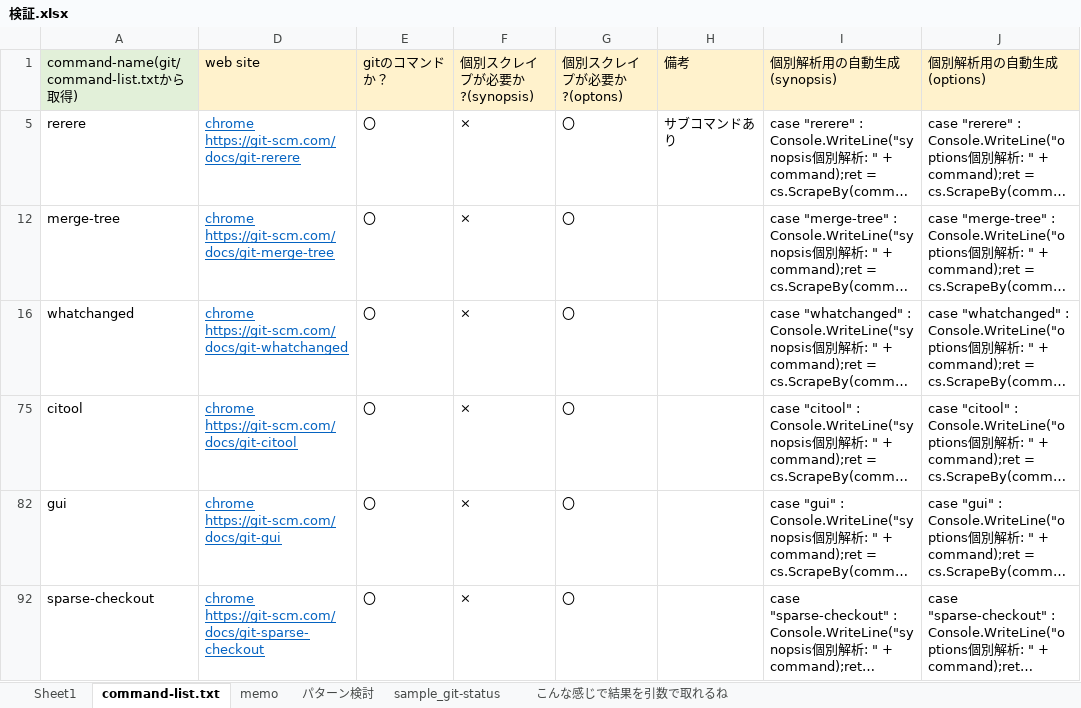
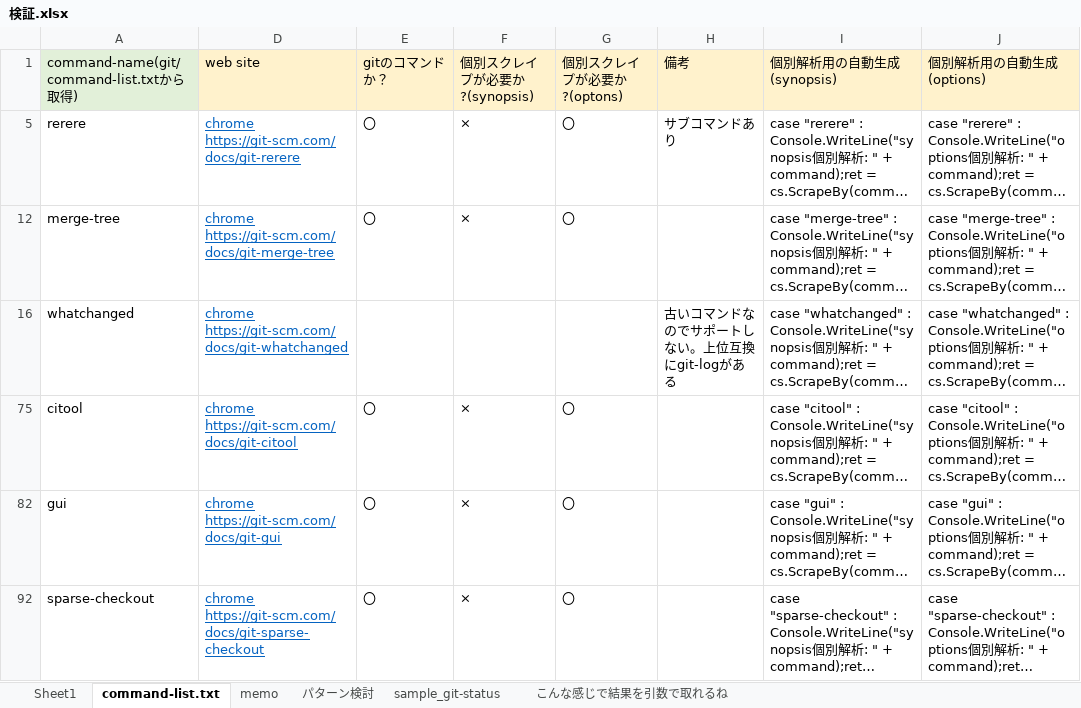
Before and after one commit to monkey999por/Git-Complete, an Excel workbook: Git-Complete/temp/検証.xlsx, sheet command-list.txt, drawn as a sheet; only a part is shown; long unchanged cells end in …; values as stored, in another font and other column widths than the file's, no borders; the diff names each change by its address in the sheet, - before the commit and + after, or states it on an @@ line.

```diff
--- a/Git-Complete/temp/検証.xlsx (sheet command-list.txt)
+++ b/Git-Complete/temp/検証.xlsx (sheet command-list.txt)
-E16: 〇
+E16: (empty)
-F16: ×
+F16: (empty)
-G16: 〇
+G16: (empty)
-H16: (empty)
+H16: 古いコマンドなのでサポートしない。上位互換にgit-logがある
```
Also changed, not shown: 7 other files.
